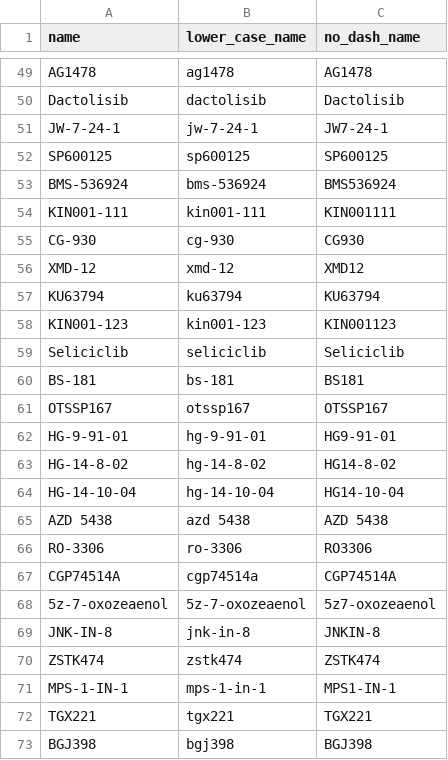
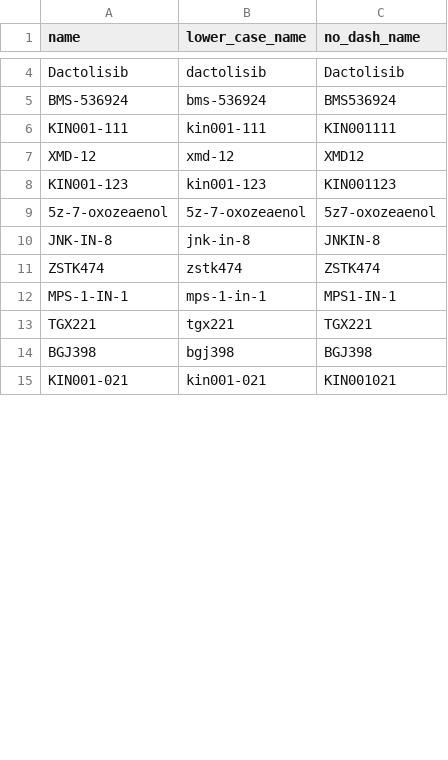
Before and after one commit to gomezlab/kinomescan_viability_prediction, a CSV file: src/data_organization/find_LINCS_PRISM_matches/no_clear_match_LINCS_drug_list_percent.csv, drawn as a sheet; only a part is shown, gaps mark what is left out; the shorter side is filled out with more unchanged rows; removed rows and columns are numbered as before the commit, all else as after; the diff covers the shown part only; the diff names each change by its address in the sheet, - before the commit and + after, or states it on an @@ line.

```diff
--- a/src/data_organization/find_LINCS_PRISM_matches/no_clear_match_LINCS_drug_list_percent.csv
+++ b/src/data_organization/find_LINCS_PRISM_matches/no_clear_match_LINCS_drug_list_percent.csv
-row 49: AG1478 | ag1478 | AG1478
-row 51: JW-7-24-1 | jw-7-24-1 | JW7-24-1
-row 52: SP600125 | sp600125 | SP600125
-row 55: CG-930 | cg-930 | CG930
-row 57: KU63794 | ku63794 | KU63794
-row 59: Seliciclib | seliciclib | Seliciclib
-row 60: BS-181 | bs-181 | BS181
-row 61: OTSSP167 | otssp167 | OTSSP167
-row 62: HG-9-91-01 | hg-9-91-01 | HG9-91-01
-row 63: HG-14-8-02 | hg-14-8-02 | HG14-8-02
-row 64: HG-14-10-04 | hg-14-10-04 | HG14-10-04
-row 65: AZD 5438 | azd 5438 | AZD 5438
-row 66: RO-3306 | ro-3306 | RO3306
-row 67: CGP74514A | cgp74514a | CGP74514A
```
Also changed, not shown: 52 removed rows and 1 moved row elsewhere in this file, src/data_organization/find_LINCS_PRISM_matches/no_clear_match_PRISM_drug_list_percent.csv, 13 other files.
